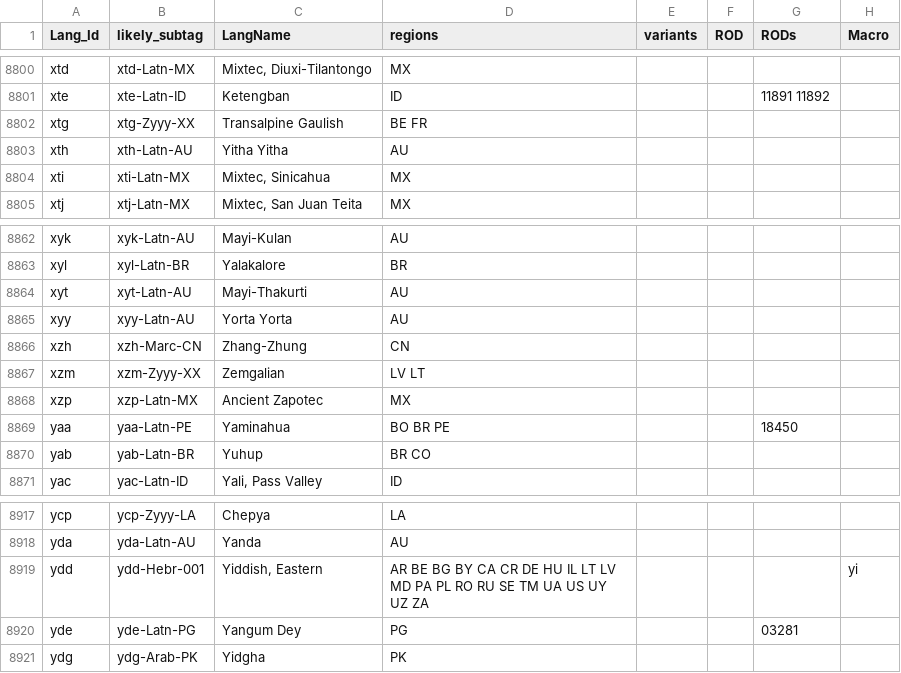
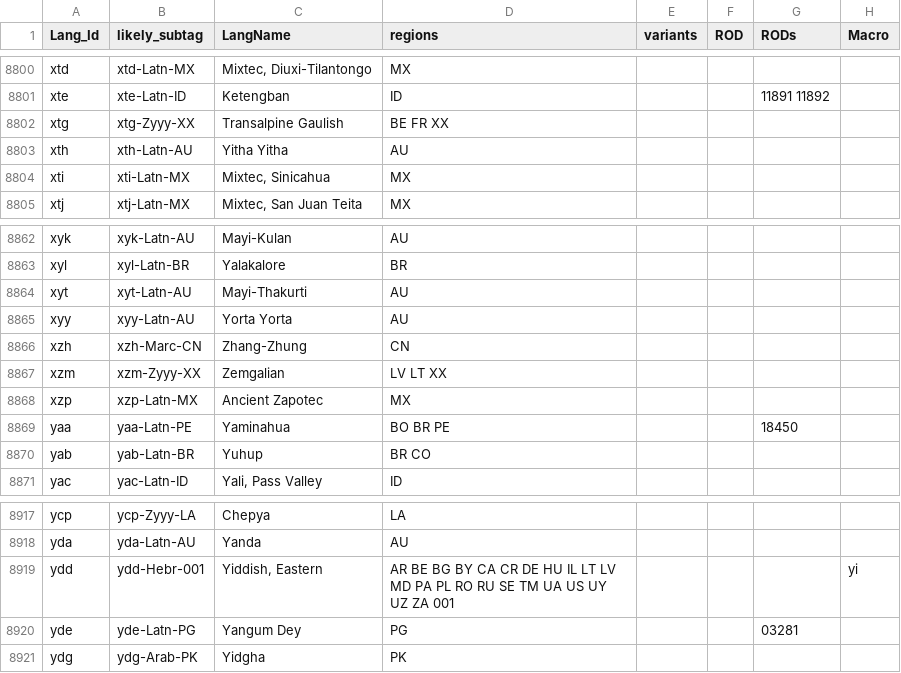
Before and after one commit to silnrsi/langtags, a CSV file: source/langtags.csv, drawn as a sheet; only a part is shown, gaps mark what is left out; the diff covers the shown part only; the diff names each change by its address in the sheet, - before the commit and + after, or states it on an @@ line.

Commit message:
Add 001 and XX to some regions.

```diff
--- a/source/langtags.csv
+++ b/source/langtags.csv
-D8802 (regions): BE FR
+D8802 (regions): BE FR XX
-D8867 (regions): LV LT
+D8867 (regions): LV LT XX
-D8919 (regions): …UZ ZA
+D8919 (regions): …UZ ZA 001
```
Also changed, not shown: 5 edited cells elsewhere in this file.
